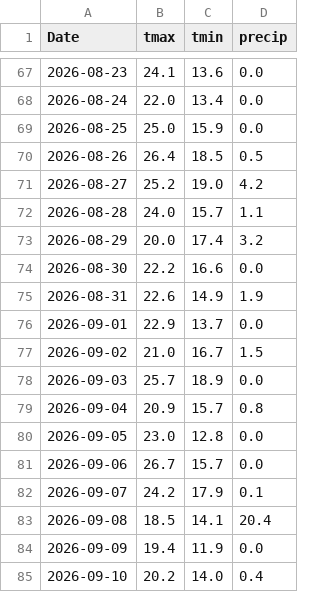
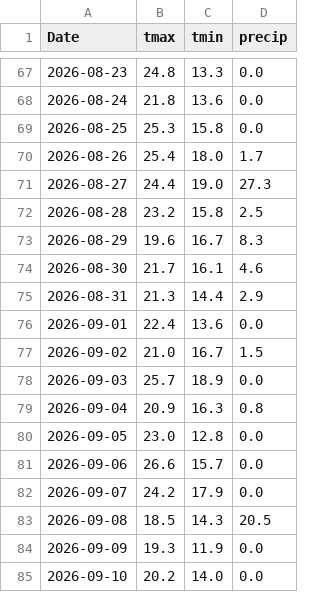
Before and after one commit to akastudiogdrive-droid/coin, a CSV file: data/context/weather_london.csv, drawn as a sheet; only a part is shown, gaps mark what is left out; the diff covers the shown part only.

```diff
--- a/data/context/weather_london.csv
+++ b/data/context/weather_london.csv
@@ -67,19 +67,19 @@ Date,tmax,tmin,precip
-2026-08-23,24.1,13.6,0.0
-2026-08-24,22.0,13.4,0.0
-2026-08-25,25.0,15.9,0.0
-2026-08-26,26.4,18.5,0.5
-2026-08-27,25.2,19.0,4.2
-2026-08-28,24.0,15.7,1.1
-2026-08-29,20.0,17.4,3.2
-2026-08-30,22.2,16.6,0.0
-2026-08-31,22.6,14.9,1.9
-2026-09-01,22.9,13.7,0.0
+2026-08-23,24.8,13.3,0.0
+2026-08-24,21.8,13.6,0.0
+2026-08-25,25.3,15.8,0.0
+2026-08-26,25.4,18.0,1.7
+2026-08-27,24.4,19.0,27.3
+2026-08-28,23.2,15.8,2.5
+2026-08-29,19.6,16.7,8.3
+2026-08-30,21.7,16.1,4.6
+2026-08-31,21.3,14.4,2.9
+2026-09-01,22.4,13.6,0.0
 2026-09-02,21.0,16.7,1.5
 2026-09-03,25.7,18.9,0.0
-2026-09-04,20.9,15.7,0.8
+2026-09-04,20.9,16.3,0.8
 2026-09-05,23.0,12.8,0.0
-2026-09-06,26.7,15.7,0.0
-2026-09-07,24.2,17.9,0.1
-2026-09-08,18.5,14.1,20.4
-2026-09-09,19.4,11.9,0.0
-2026-09-10,20.2,14.0,0.4
+2026-09-06,26.6,15.7,0.0
+2026-09-07,24.2,17.9,0.0
+2026-09-08,18.5,14.3,20.5
+2026-09-09,19.3,11.9,0.0
+2026-09-10,20.2,14.0,0.0
```
Also changed, not shown: 1 added row and 125 edited cells elsewhere in this file, data/prices/GOOGL.csv, data/prices/HSBA_L.csv, 35 other files.
